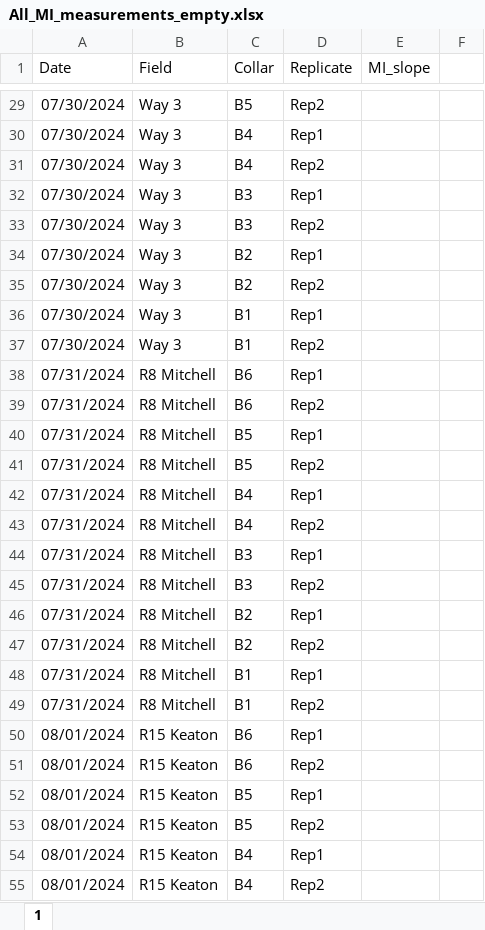
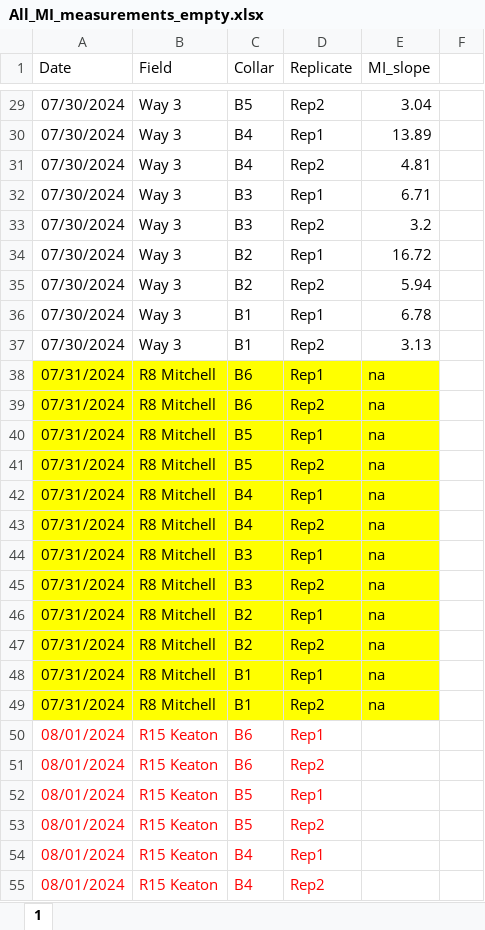
Before and after one commit to XiaoZhangZhangRice/Methane_Insight, an Excel workbook: Arkansas_Data/Data/All_MI_measurements_empty.xlsx, sheet 1, drawn as a sheet; only a part is shown, gaps mark what is left out; values as stored, in another font and other column widths than the file's, no borders; the diff covers the shown part only; the diff names each change by its address in the sheet, - before the commit and + after, or states it on an @@ line.

Commit message:
added MI for 2024 up to November; added ppm per hour to slopes

```diff
--- a/Arkansas_Data/Data/All_MI_measurements_empty.xlsx (sheet 1)
+++ b/Arkansas_Data/Data/All_MI_measurements_empty.xlsx (sheet 1)
-E29 (MI_slope): (empty)
+E29 (MI_slope): 3.04
-E30 (MI_slope): (empty)
+E30 (MI_slope): 13.89
-E31 (MI_slope): (empty)
+E31 (MI_slope): 4.81
-E32 (MI_slope): (empty)
+E32 (MI_slope): 6.71
-E33 (MI_slope): (empty)
+E33 (MI_slope): 3.2
-E34 (MI_slope): (empty)
+E34 (MI_slope): 16.72
-E35 (MI_slope): (empty)
+E35 (MI_slope): 5.94
-E36 (MI_slope): (empty)
+E36 (MI_slope): 6.78
-E37 (MI_slope): (empty)
+E37 (MI_slope): 3.13
-A38:E49 fill: none
+A38:E49 fill: #FFFF00
-E38:E49 (MI_slope): (empty)
+E38:E49 (MI_slope): na
-A50:D55 text colour: black
+A50:D55 text colour: #FF0000
```
Also changed, not shown: 266 edited cells and cell formats elsewhere in this sheet, 1 other file.
